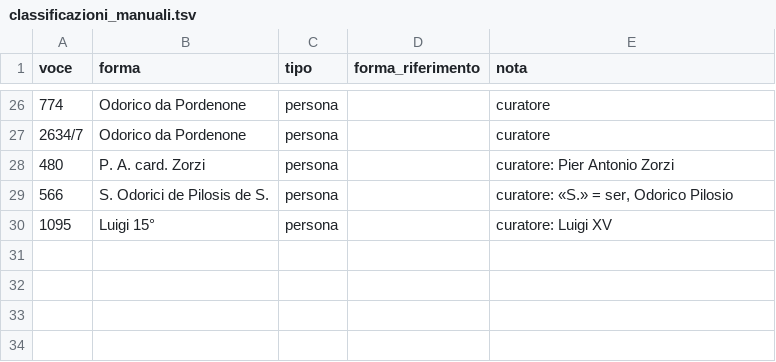
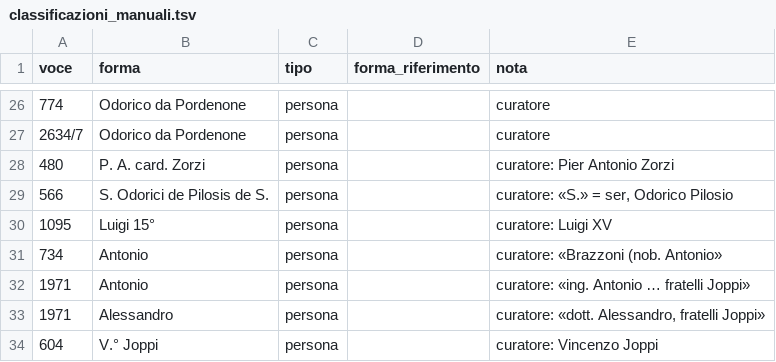
Before and after one commit to flowergreg/Inventario-Fondo-Principale, a TSV file: dati/liste/classificazioni_manuali.tsv, drawn as a sheet; only a part is shown, gaps mark what is left out; the diff names each change by its address in the sheet, - before the commit and + after, or states it on an @@ line.

```diff
--- a/dati/liste/classificazioni_manuali.tsv
+++ b/dati/liste/classificazioni_manuali.tsv
+row 31: 734 | Antonio | persona |  | curatore: «Brazzoni (nob. Antonio»
+row 32: 1971 | Antonio | persona |  | curatore: «ing. Antonio … fratelli Joppi»
+row 33: 1971 | Alessandro | persona |  | curatore: «dott. Alessandro, fratelli Joppi»
+row 34: 604 | V.° Joppi | persona |  | curatore: Vincenzo Joppi
```
Also changed, not shown: dati/liste/evidenziazioni_curatore.tsv, dati/liste/persone_curatore.tsv, 10 other files.
